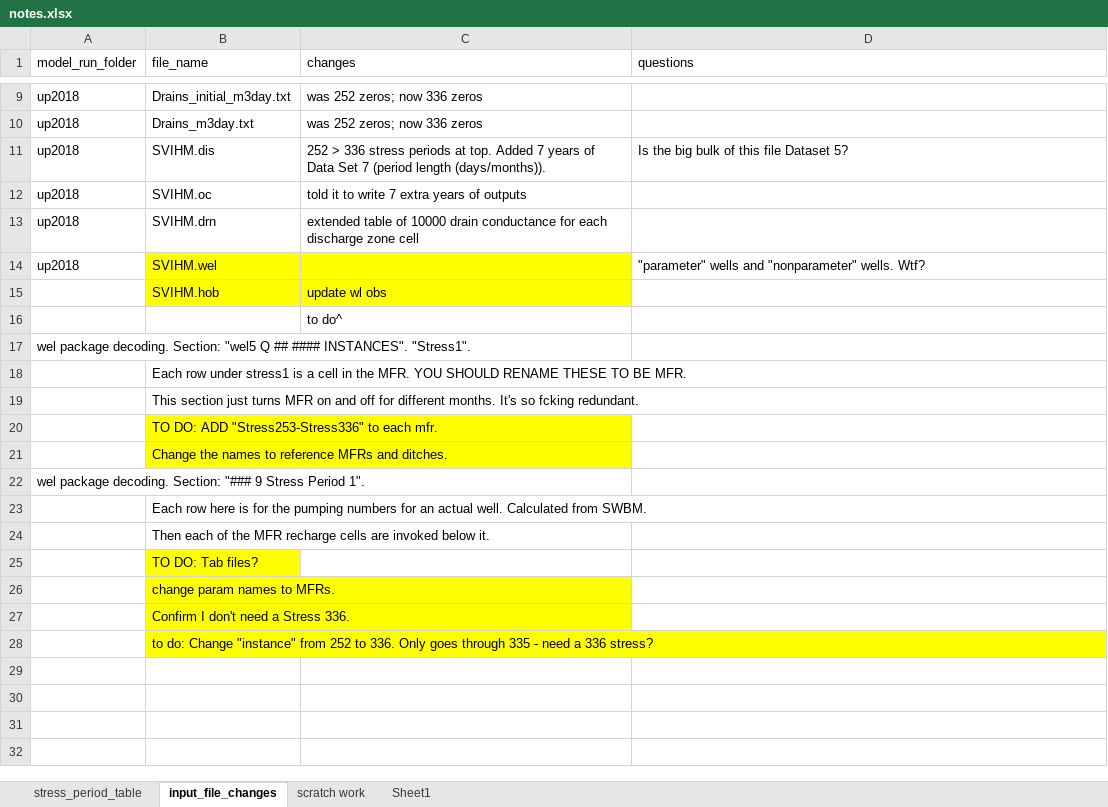
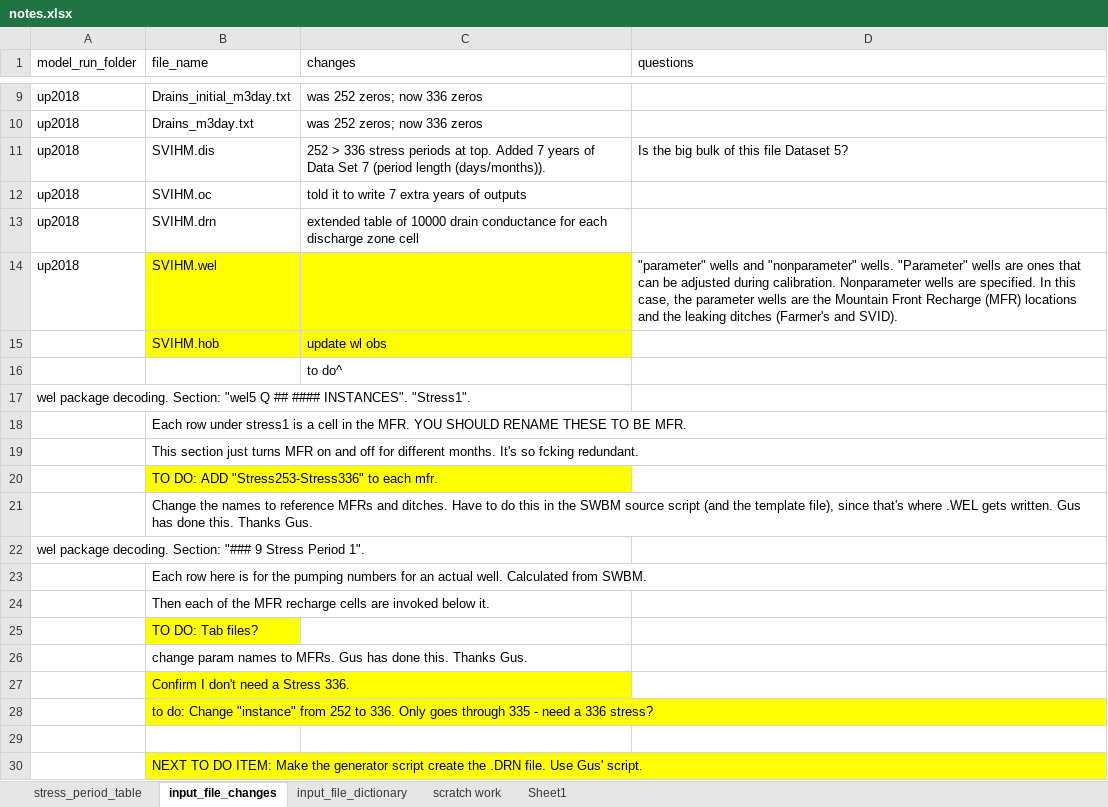
Before and after one commit to UCDavisHydro/SVIHM, an Excel workbook: SWBM/update2018notes/notes.xlsx, sheet input_file_changes, drawn as a sheet; only a part is shown, gaps mark what is left out; values as stored, in another font and other column widths than the file's, no borders; the diff names each change by its address in the sheet, - before the commit and + after, or states it on an @@ line.

Commit message:
in middle of new Input Generation reorganization
steps:
- new folder structure to hold input files that don't change with updated model period, and store new input files for things like changing precip scenarios
- new inventory in notes.xlsx for tracking input file tasks. Going to turn this into an input file dictionary.
- Generate_SVIHM_Inputs.R reorganized (very in progress)

```diff
--- a/SWBM/update2018notes/notes.xlsx (sheet input_file_changes)
+++ b/SWBM/update2018notes/notes.xlsx (sheet input_file_changes)
+sheet tab: input_file_dictionary
-D14 (questions): …"nonparameter" wells. Wtf?
+D14 (questions): …"nonparameter" wells. "Parameter" wells are ones that can be adjusted during calibration. Nonparameter wells are specified. In this case, the parameter wells are the Mountain Front Recharge (MFR) locations and the leaking ditches (Farmer's and SVID).
-B21 (file_name): …and ditches.
+B21 (file_name): …and ditches. Have to do this in the SWBM source script (and the template file), since that's where .WEL gets written. Gus has done this. Thanks Gus.
-B21 fill: #FFFF00
+B21 fill: none
-B26 (file_name): change param names to MFRs.
+B26 (file_name): change param names to MFRs. Gus has done this. Thanks Gus.
-B26 fill: #FFFF00
+B26 fill: none
+row 29: (empty)
+row 30:  | NEXT TO DO ITEM: Make the generator script create the .DRN file. Use Gus' script.
```
Also changed, not shown: 17 other files.
